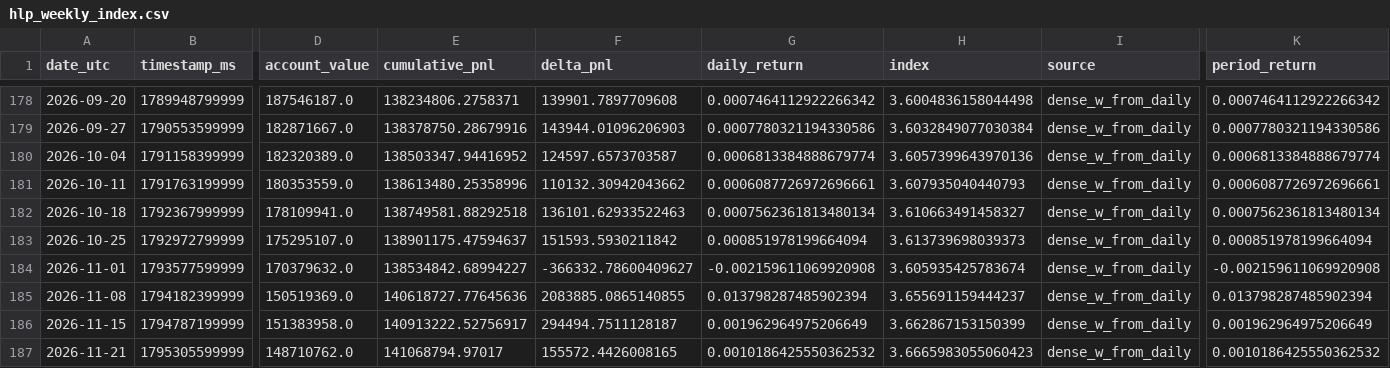
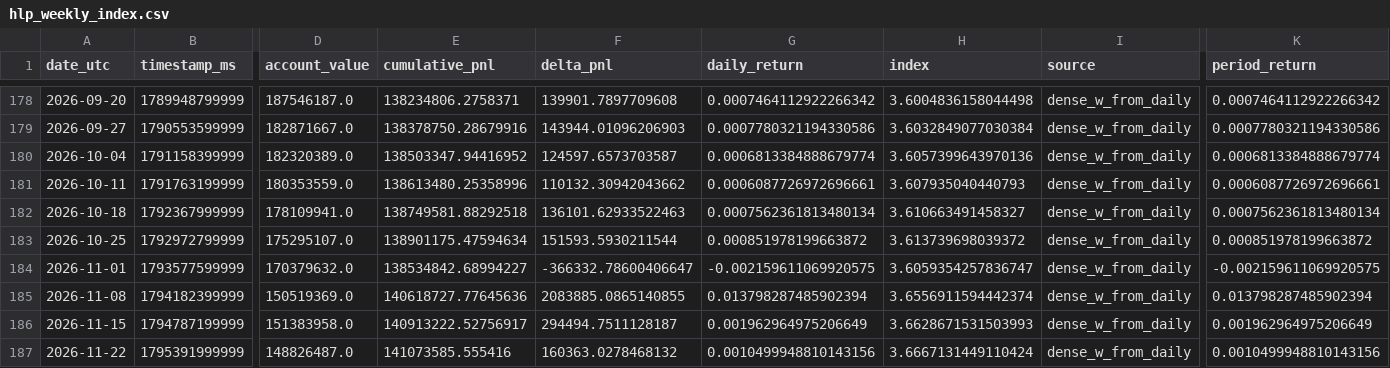
Before and after one commit to AndrejS-dev/HyperLiquid-HLP, a CSV file: hlp/data/hlp_weekly_index.csv, drawn as a sheet; only a part is shown, gaps mark what is left out; removed rows and columns are numbered as before the commit, all else as after; rows hold the shown columns only; the diff names each change by its address in the sheet, - before the commit and + after, or states it on an @@ line.

```diff
--- a/hlp/data/hlp_weekly_index.csv
+++ b/hlp/data/hlp_weekly_index.csv
-E183 (cumulative_pnl): 138901175.47594637
+E183 (cumulative_pnl): 138901175.47594634
-F183 (delta_pnl): 151593.5930211842
+F183 (delta_pnl): 151593.5930211544
-G183 (daily_return): 0.000851978199664094
+G183 (daily_return): 0.000851978199663872
-H183 (index): 3.613739698039373
+H183 (index): 3.613739698039372
-K183 (period_return): 0.000851978199664094
+K183 (period_return): 0.000851978199663872
-F184 (delta_pnl): -366332.78600409627
+F184 (delta_pnl): -366332.78600406647
-G184 (daily_return): -0.002159611069920908
+G184 (daily_return): -0.002159611069920575
-H184 (index): 3.605935425783674
+H184 (index): 3.6059354257836747
-K184 (period_return): -0.002159611069920908
+K184 (period_return): -0.002159611069920575
-H185 (index): 3.655691159444237
+H185 (index): 3.6556911594442374
-H186 (index): 3.662867153150399
+H186 (index): 3.6628671531503993
-row 187: 2026-11-21 | 1795305599999 | 148710762.0 | 141068794.97017 | 155572.4426008165 | 0.0010186425550362532 | 3.6665983055060423 | dense_w_from_daily | 0.0010186425550362532
+row 187: 2026-11-22 | 1795391999999 | 148826487.0 | 141073585.555416 | 160363.0278468132 | 0.0010499948810143156 | 3.6667131449110424 | dense_w_from_daily | 0.0010499948810143156
```
Also changed, not shown: hlp/data/hlp_daily_index.csv, hlp/data/hlp_index.csv, 3 other files.
